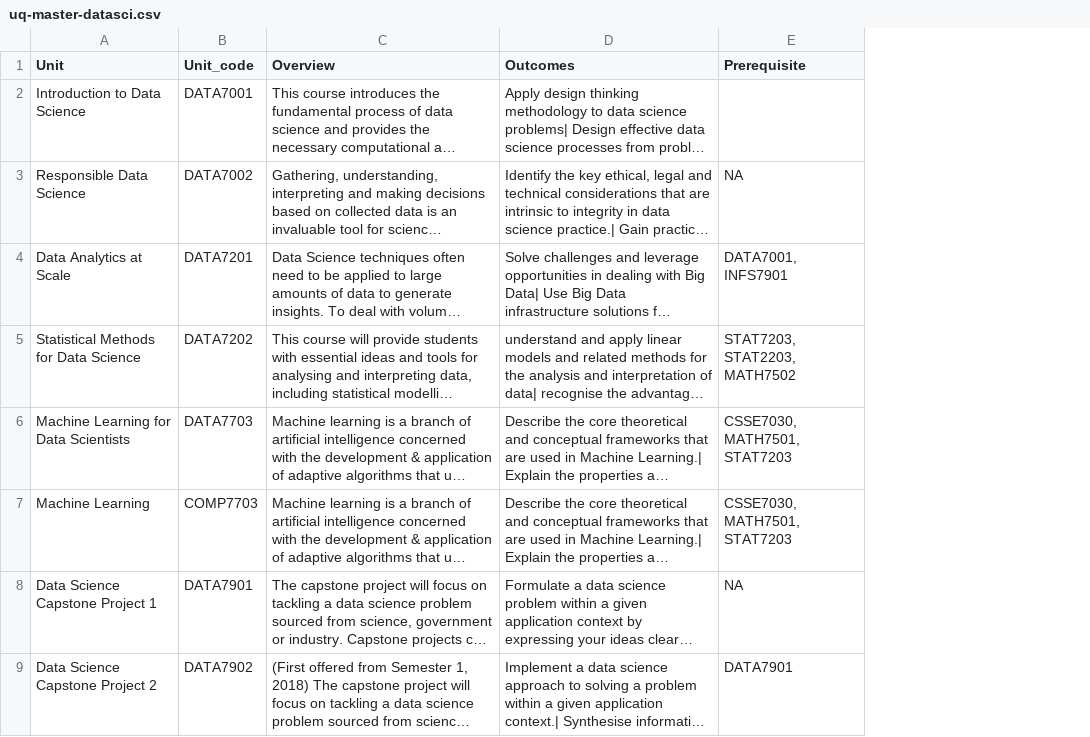
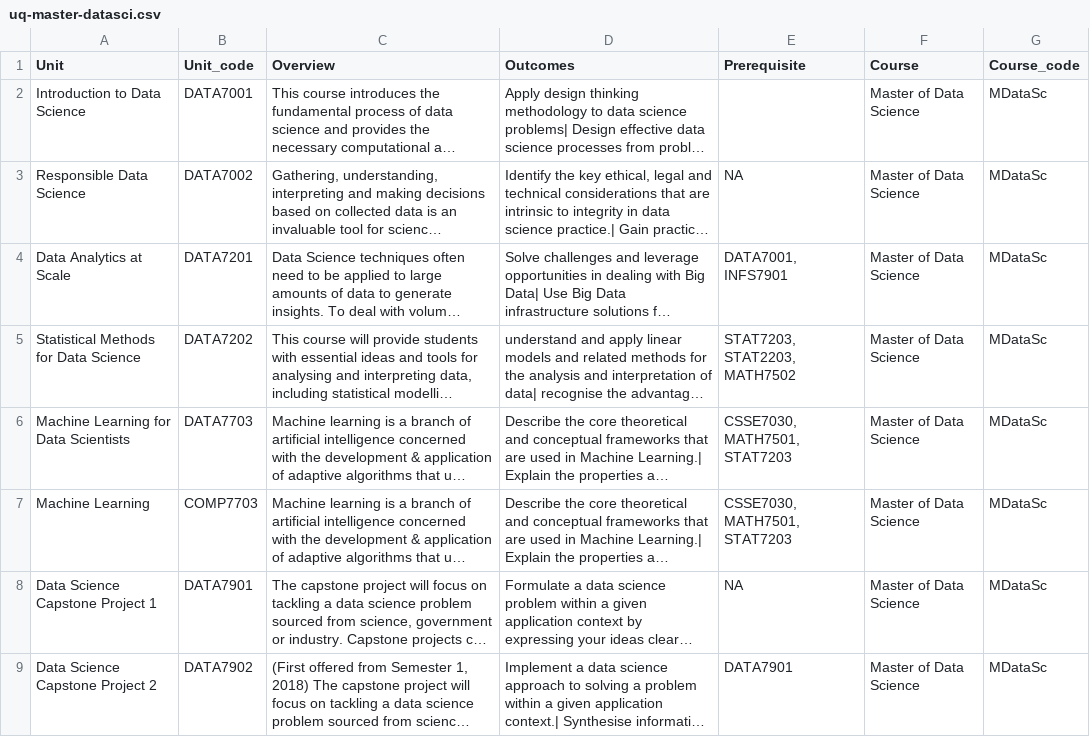
Before and after one commit to numbats/datasci-courses, a CSV file: data/uq-master-datasci.csv, drawn as a sheet; only a part is shown; long unchanged cells end in …; the diff names each change by its address in the sheet, - before the commit and + after, or states it on an @@ line.

Commit message:
add Course and Course_code to uq data

```diff
--- a/data/uq-master-datasci.csv
+++ b/data/uq-master-datasci.csv
+column F (Course), rows 2-9: all Master of Data Science
+column G (Course_code), rows 2-9: all MDataSc
```
Also changed, not shown: 1 other file.
